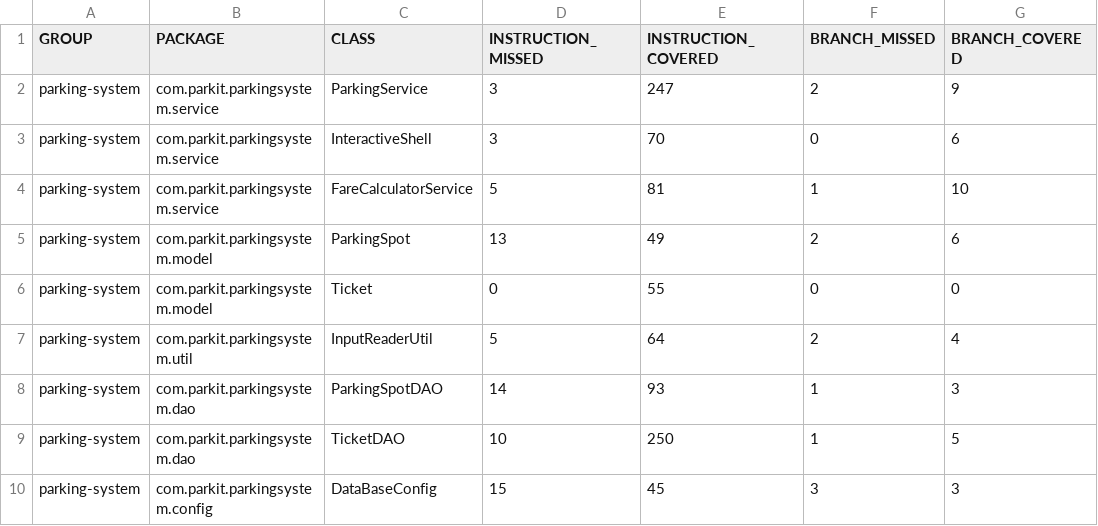
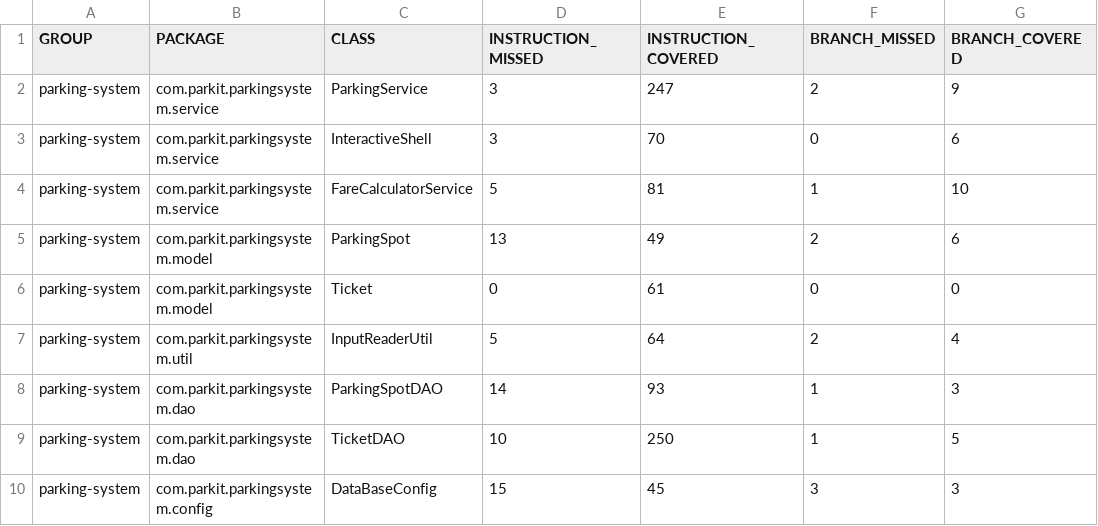
Before and after one commit to Blmat/P4_parkingSystem, a CSV file: target/site/jacoco/jacoco.csv, drawn as a sheet; only a part is shown; the diff names each change by its address in the sheet, - before the commit and + after, or states it on an @@ line.

```diff
--- a/target/site/jacoco/jacoco.csv
+++ b/target/site/jacoco/jacoco.csv
-E6 (INSTRUCTION_COVERED): 55
+E6 (INSTRUCTION_COVERED): 61
```
Also changed, not shown: 21 other files.
